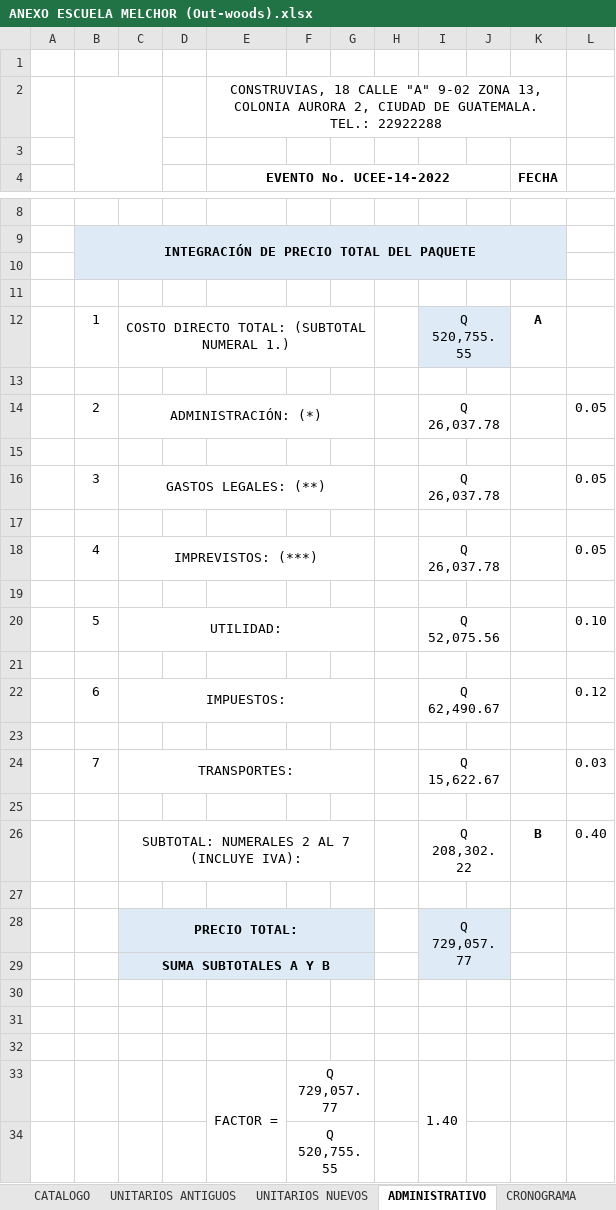
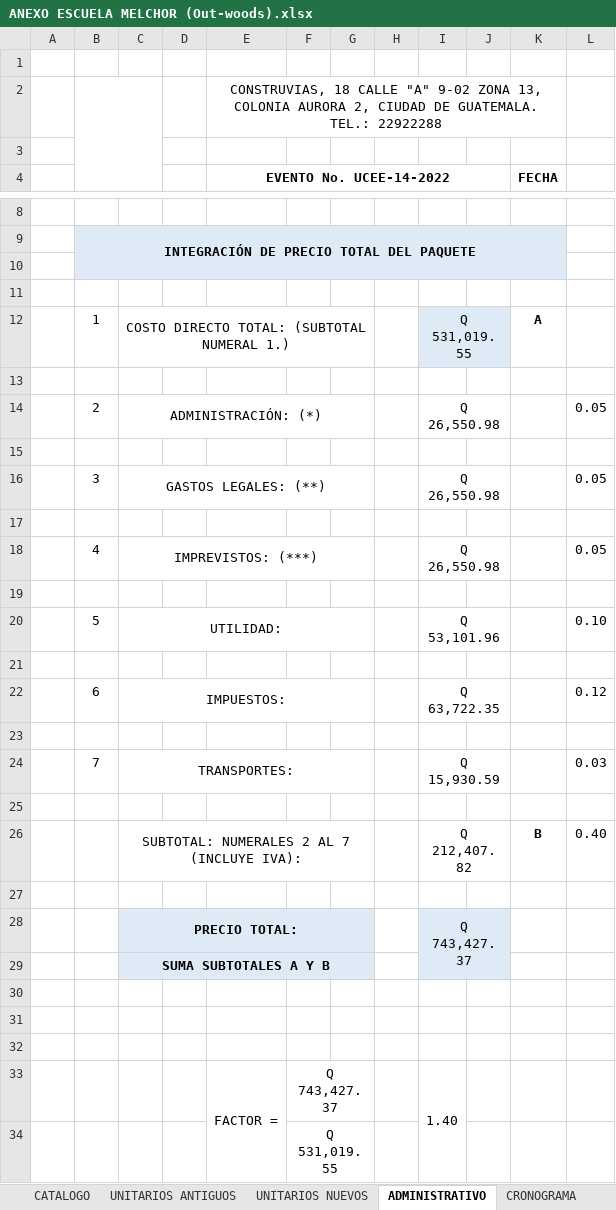
Before and after one commit to Dacfnetic/out-woods-construction-company, an Excel workbook: Clientes/Katherine Calderón/0001 -Escuela Melchor, Petén/Documentos generados/Excel/ANEXO ESCUELA MELCHOR (Out-woods).xlsx, sheet ADMINISTRATIVO, drawn as a sheet; only a part is shown, gaps mark what is left out; values as stored, in another font and other column widths than the file's, no borders; charts and pictures not drawn; the diff names each change by its address in the sheet, - before the commit and + after, or states it on an @@ line.

```diff
--- a/Clientes/Katherine Calderón/0001 -Escuela Melchor, Petén/Documentos generados/Excel/ANEXO ESCUELA MELCHOR (Out-woods).xlsx (sheet ADMINISTRATIVO)
+++ b/Clientes/Katherine Calderón/0001 -Escuela Melchor, Petén/Documentos generados/Excel/ANEXO ESCUELA MELCHOR (Out-woods).xlsx (sheet ADMINISTRATIVO)
-I12: Q 520,755.55
+I12: Q 531,019.55
-I14: Q 26,037.78
+I14: Q 26,550.98
-I16: Q 26,037.78
+I16: Q 26,550.98
-I18: Q 26,037.78
+I18: Q 26,550.98
-I20: Q 52,075.56
+I20: Q 53,101.96
-I22: Q 62,490.67
+I22: Q 63,722.35
-I24: Q 15,622.67
+I24: Q 15,930.59
-I26: Q 208,302.22
+I26: Q 212,407.82
-I28: Q 729,057.77
+I28: Q 743,427.37
-F33: Q 729,057.77
+F33: Q 743,427.37
-F34: Q 520,755.55
+F34: Q 531,019.55
```
Also changed, not shown: sheet UNITARIOS NUEVOS, sheet CATALOGO, sheet PRECIOS NUEVOS, sheet CRONOGRAMA, formulas that keep their value, charts or pictures, 3 other files.
